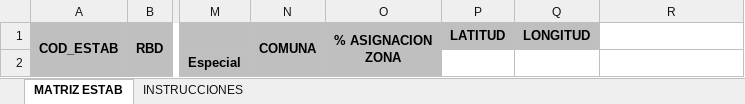
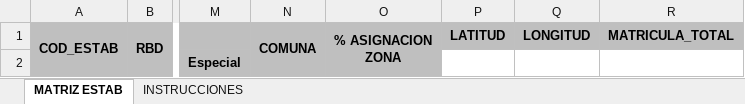
Before and after one commit to alarenas-slepac/slep-postulaciones, an Excel workbook: resources/templates/plantilla-carga-establecimientos.xlsx, sheet MATRIZ ESTAB, drawn as a sheet; only a part is shown, gaps mark what is left out; values as stored, in another font and other column widths than the file's, no borders; the diff names each change by its address in the sheet, - before the commit and + after, or states it on an @@ line.

```diff
--- a/resources/templates/plantilla-carga-establecimientos.xlsx (sheet MATRIZ ESTAB)
+++ b/resources/templates/plantilla-carga-establecimientos.xlsx (sheet MATRIZ ESTAB)
-R1: (empty)
+R1: MATRICULA_TOTAL
-R1 fill: none
+R1 fill: #BFBFBF
```
Also changed, not shown: 45 other files.
